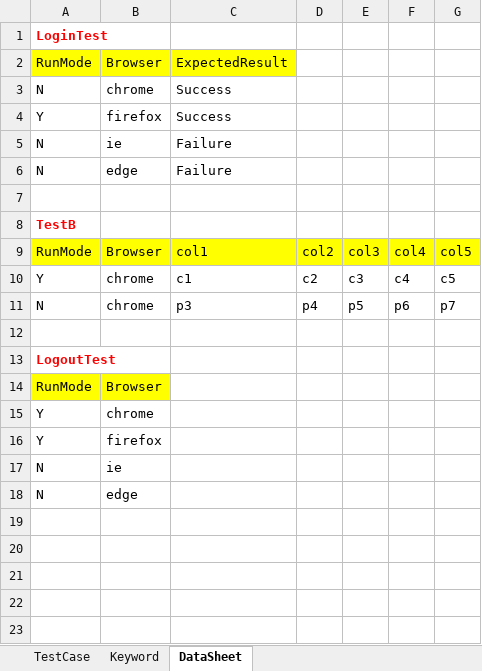
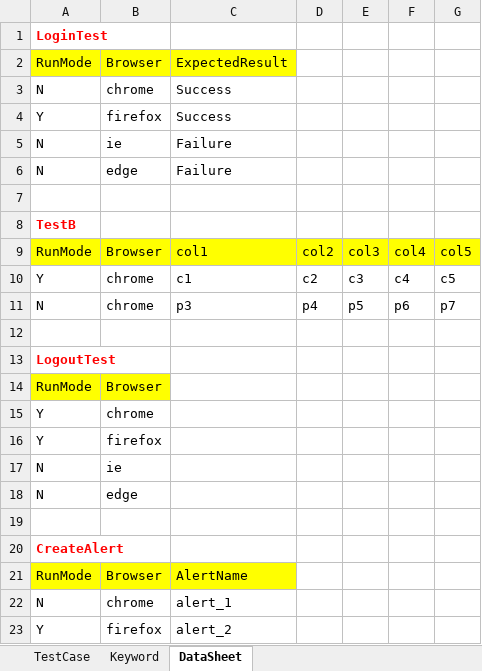
Before and after one commit to mukesh3208/HybridFramework, an Excel workbook: testResources/runner.xlsx, sheet DataSheet, drawn as a sheet; values as stored, in another font and other column widths than the file's, no borders; the diff names each change by its address in the sheet, - before the commit and + after, or states it on an @@ line.

```diff
--- a/testResources/runner.xlsx (sheet DataSheet)
+++ b/testResources/runner.xlsx (sheet DataSheet)
+row 19: (empty)
+row 20: CreateAlert
+row 21: RunMode | Browser | AlertName
+row 22: N | chrome | alert_1
+row 23: Y | firefox | alert_2
```
Also changed, not shown: sheet Keyword, sheet TestCase, 12 other files.
